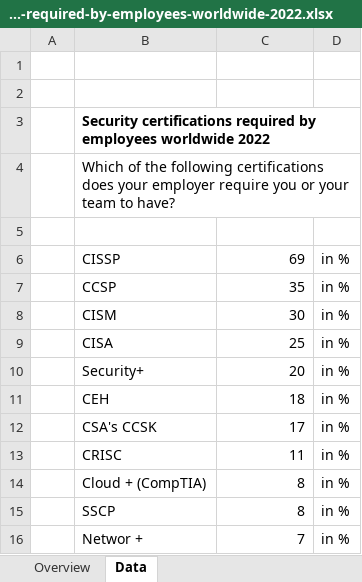
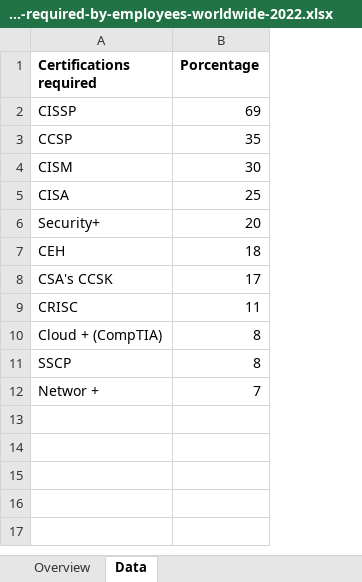
Before and after one commit to 31-Horas/server, an Excel workbook: statistic-data/statistic_id1319115_security-certifications-required-by-employees-worldwide-2022.xlsx, sheet Data, drawn as a sheet; values as stored, in another font and other column widths than the file's, no borders; removed rows and columns are numbered as before the commit, all else as after; the diff names each change by its address in the sheet, - before the commit and + after, or states it on an @@ line.

Commit message:
statistic.xlsx files modified

```diff
--- a/statistic-data/statistic_id1319115_security-certifications-required-by-employees-worldwide-2022.xlsx (sheet Data)
+++ b/statistic-data/statistic_id1319115_security-certifications-required-by-employees-worldwide-2022.xlsx (sheet Data)
-column A, empty
-column D, rows 6-16: all in %
-row 1: (empty)
+row 1: Certifications required | Porcentage
-row 2: (empty)
-row 3:  | Security certifications required by employees worldwide 2022
-row 4:  | Which of the following certifications does your employer require you or your team to have?
-row 5: (empty)
```
Also changed, not shown: statistic-data/statistic_id1172685_leading-security-certifications-held-by-cybersecurity-professionals-worldwide-2021.xlsx, statistic-data/statistic_id1317792_impact-made-by-certifications-when-recruiting-cybersecurity-talent-worldwide-2022.xlsx, 6 other files.
